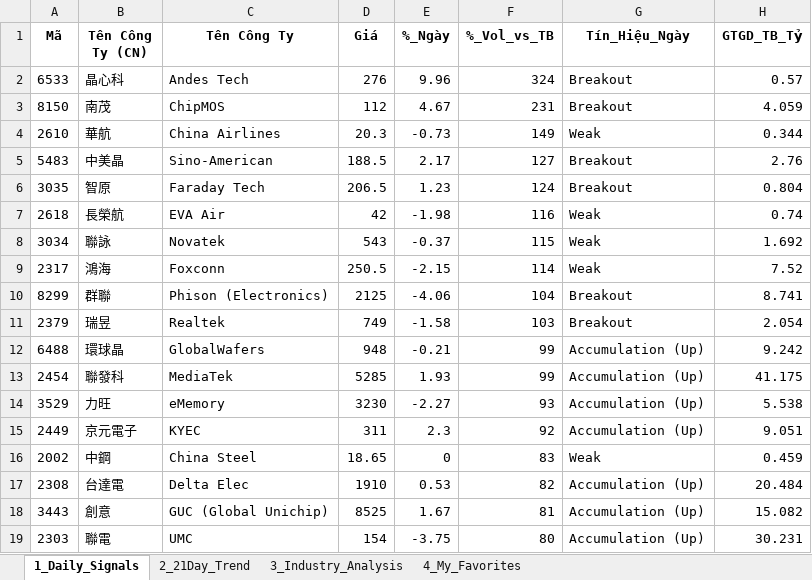
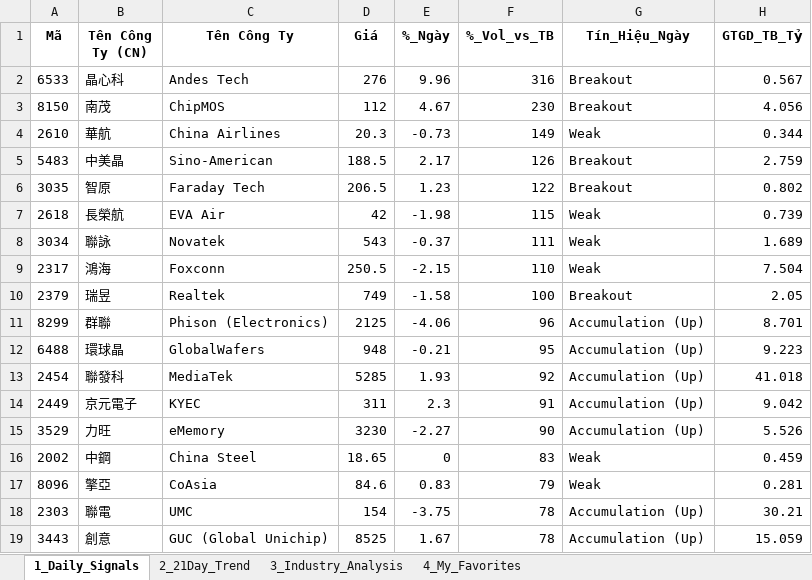
Before and after one commit to chipmoon/dashboard-tw, an Excel workbook: Taiwan_Market_Data_Latest.xlsx, sheet 1_Daily_Signals, drawn as a sheet; only a part is shown; values as stored, in another font and other column widths than the file's, no borders; removed rows and columns are numbered as before the commit, all else as after; the diff covers the shown part only; the diff names each change by its address in the sheet, - before the commit and + after, or states it on an @@ line.

```diff
--- a/Taiwan_Market_Data_Latest.xlsx (sheet 1_Daily_Signals)
+++ b/Taiwan_Market_Data_Latest.xlsx (sheet 1_Daily_Signals)
-F2 (%_Vol_vs_TB): 324
+F2 (%_Vol_vs_TB): 316
-H2 (GTGD_TB_Tỷ): 0.57
+H2 (GTGD_TB_Tỷ): 0.567
-F3 (%_Vol_vs_TB): 231
+F3 (%_Vol_vs_TB): 230
-H3 (GTGD_TB_Tỷ): 4.059
+H3 (GTGD_TB_Tỷ): 4.056
-F5 (%_Vol_vs_TB): 127
+F5 (%_Vol_vs_TB): 126
-H5 (GTGD_TB_Tỷ): 2.76
+H5 (GTGD_TB_Tỷ): 2.759
-F6 (%_Vol_vs_TB): 124
+F6 (%_Vol_vs_TB): 122
-H6 (GTGD_TB_Tỷ): 0.804
+H6 (GTGD_TB_Tỷ): 0.802
-F7 (%_Vol_vs_TB): 116
+F7 (%_Vol_vs_TB): 115
-H7 (GTGD_TB_Tỷ): 0.74
+H7 (GTGD_TB_Tỷ): 0.739
-F8 (%_Vol_vs_TB): 115
+F8 (%_Vol_vs_TB): 111
-H8 (GTGD_TB_Tỷ): 1.692
+H8 (GTGD_TB_Tỷ): 1.689
-F9 (%_Vol_vs_TB): 114
+F9 (%_Vol_vs_TB): 110
-H9 (GTGD_TB_Tỷ): 7.52
+H9 (GTGD_TB_Tỷ): 7.504
-row 10: 8299 | 群聯 | Phison (Electronics) | 2125 | -4.06 | 104 | Breakout | 8.741
-F10 (%_Vol_vs_TB): 103
+F10 (%_Vol_vs_TB): 100
-H10 (GTGD_TB_Tỷ): 2.054
+H10 (GTGD_TB_Tỷ): 2.05
+row 11: 8299 | 群聯 | Phison (Electronics) | 2125 | -4.06 | 96 | Accumulation (Up) | 8.701
-F12 (%_Vol_vs_TB): 99
+F12 (%_Vol_vs_TB): 95
-H12 (GTGD_TB_Tỷ): 9.242
+H12 (GTGD_TB_Tỷ): 9.223
-F13 (%_Vol_vs_TB): 99
+F13 (%_Vol_vs_TB): 92
-H13 (GTGD_TB_Tỷ): 41.175
+H13 (GTGD_TB_Tỷ): 41.018
-row 14: 3529 | 力旺 | eMemory | 3230 | -2.27 | 93 | Accumulation (Up) | 5.538
-F14 (%_Vol_vs_TB): 92
+F14 (%_Vol_vs_TB): 91
-H14 (GTGD_TB_Tỷ): 9.051
+H14 (GTGD_TB_Tỷ): 9.042
+row 15: 3529 | 力旺 | eMemory | 3230 | -2.27 | 90 | Accumulation (Up) | 5.526
-row 17: 2308 | 台達電 | Delta Elec | 1910 | 0.53 | 82 | Accumulation (Up) | 20.484
-row 18: 3443 | 創意 | GUC (Global Unichip) | 8525 | 1.67 | 81 | Accumulation (Up) | 15.082
+row 17: 8096 | 擎亞 | CoAsia | 84.6 | 0.83 | 79 | Weak | 0.281
-F18 (%_Vol_vs_TB): 80
+F18 (%_Vol_vs_TB): 78
-H18 (GTGD_TB_Tỷ): 30.231
+H18 (GTGD_TB_Tỷ): 30.21
+row 19: 3443 | 創意 | GUC (Global Unichip) | 8525 | 1.67 | 78 | Accumulation (Up) | 15.059
```
Also changed, not shown: 4 added rows, 4 removed rows, 1 moved row and 38 edited cells elsewhere in this sheet, sheet 2_21Day_Trend, sheet 3_Industry_Analysis, sheet 4_My_Favorites.
